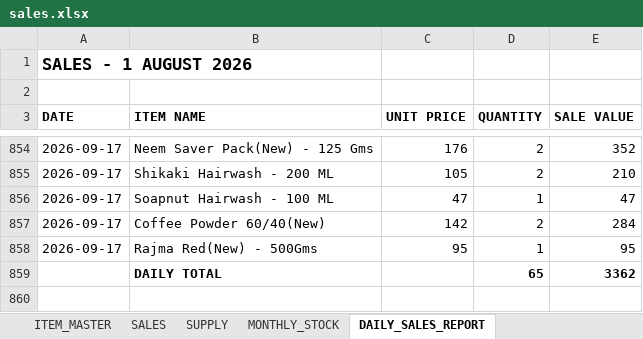
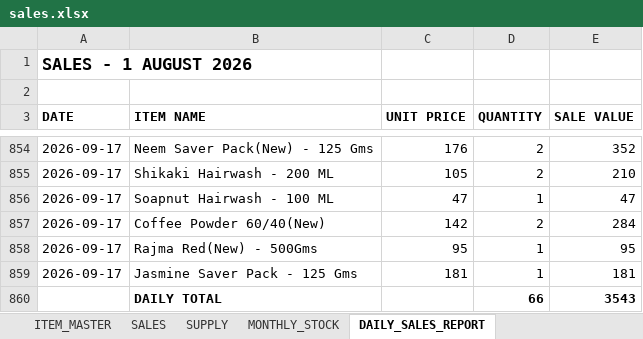
Before and after one commit to suryasai693-lang/daily_sales_website, an Excel workbook: data/sales.xlsx, sheet DAILY_SALES_REPORT, drawn as a sheet; only a part is shown, gaps mark what is left out; values as stored, in another font and other column widths than the file's, no borders; removed rows and columns are numbered as before the commit, all else as after; the diff names each change by its address in the sheet, - before the commit and + after, or states it on an @@ line.

Commit message:
Update sales.xlsx from DailyStock

```diff
--- a/data/sales.xlsx (sheet DAILY_SALES_REPORT)
+++ b/data/sales.xlsx (sheet DAILY_SALES_REPORT)
-row 859:  | DAILY TOTAL |  | 65 | 3362
+row 859: 2026-09-17 | Jasmine Saver Pack - 125 Gms | 181 | 1 | 181
+row 860:  | DAILY TOTAL |  | 66 | 3543
```
Also changed, not shown: sheet SALES, sheet MONTHLY_STOCK.
